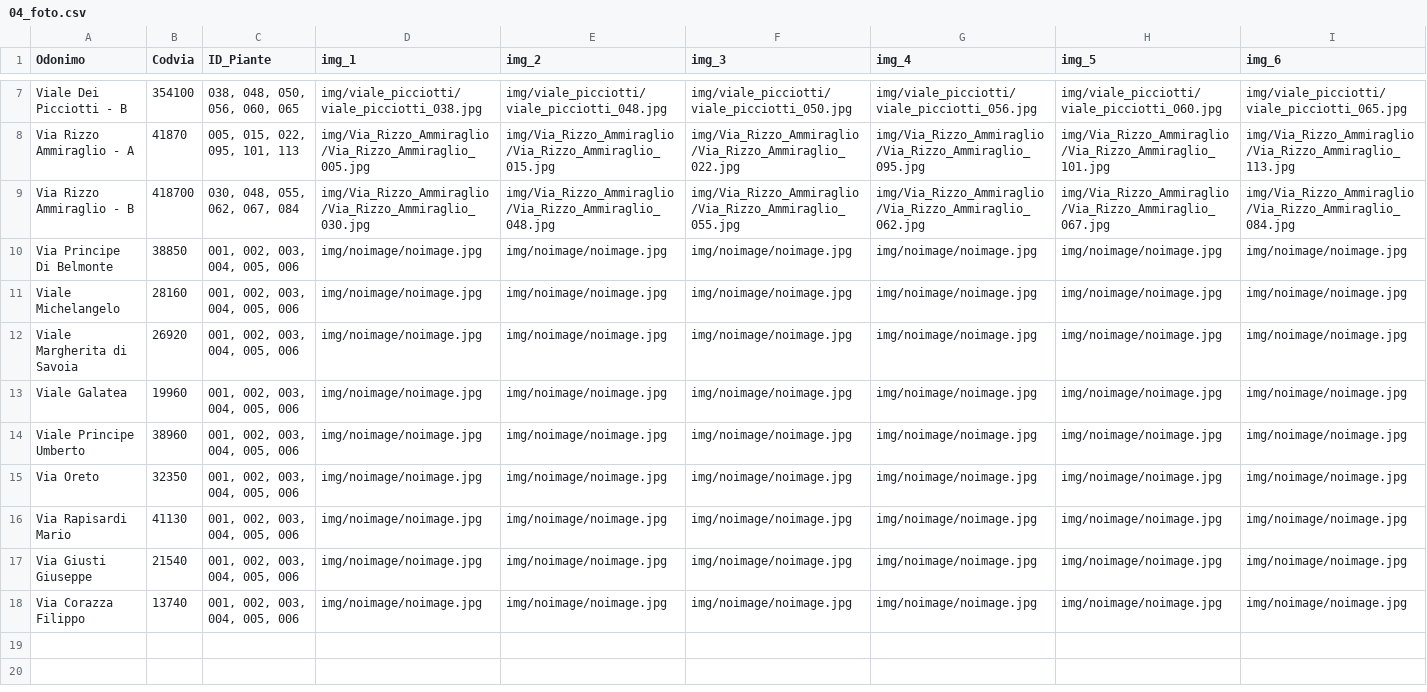
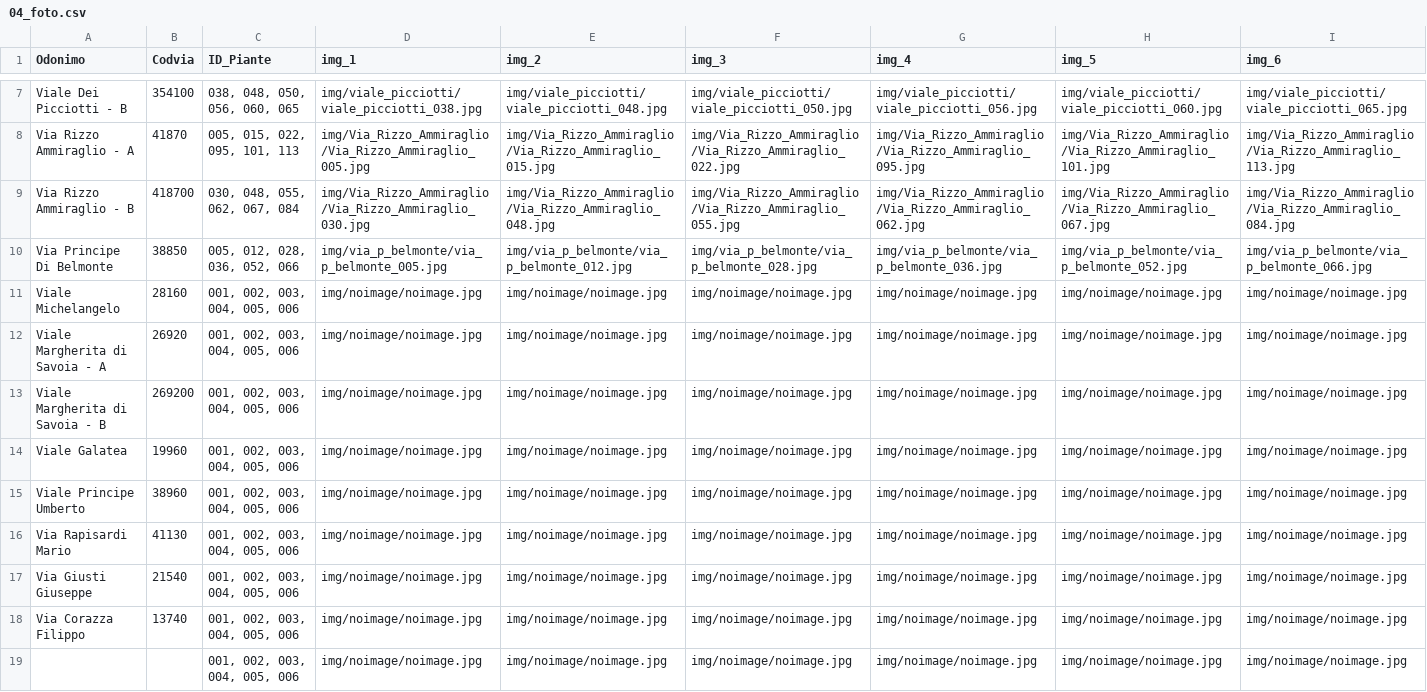
Before and after one commit to PalermoHub/Verde_Urbano, a CSV file: dati/04_foto.csv, drawn as a sheet; only a part is shown, gaps mark what is left out.

```diff
--- a/dati/04_foto.csv
+++ b/dati/04_foto.csv
@@ -9,8 +9,8 @@ Via Rizzo Ammiraglio - A,41870,"005, 015, 022, 095, 101, 113",img/Via_Rizzo_Ammi
 Via Rizzo Ammiraglio - B,418700,"030,  048, 055, 062, 067, 084",img/Via_Rizzo_Ammiraglio/Via_Rizzo_Ammiraglio_030.jpg,img/Via_Rizzo_Ammiraglio/Via_Rizzo_Ammiraglio_048.jpg,img/Via_Rizzo_Ammiraglio/Via_Rizzo_Ammiraglio_055.jpg,img/Via_Rizzo_Ammiraglio/Via_Rizzo_Ammiraglio_062.jpg,img/Via_Rizzo_Ammiraglio/Via_Rizzo_Ammiraglio_067.jpg,img/Via_Rizzo_Ammiraglio/Via_Rizzo_Ammiraglio_084.jpg
-Via Principe Di Belmonte,38850,"001, 002, 003, 004, 005, 006",img/noimage/noimage.jpg,img/noimage/noimage.jpg,img/noimage/noimage.jpg,img/noimage/noimage.jpg,img/noimage/noimage.jpg,img/noimage/noimage.jpg
+Via Principe Di Belmonte,38850,"005, 012, 028, 036, 052, 066",img/via_p_belmonte/via_p_belmonte_005.jpg,img/via_p_belmonte/via_p_belmonte_012.jpg,img/via_p_belmonte/via_p_belmonte_028.jpg,img/via_p_belmonte/via_p_belmonte_036.jpg,img/via_p_belmonte/via_p_belmonte_052.jpg,img/via_p_belmonte/via_p_belmonte_066.jpg
 Viale Michelangelo,28160,"001, 002, 003, 004, 005, 006",img/noimage/noimage.jpg,img/noimage/noimage.jpg,img/noimage/noimage.jpg,img/noimage/noimage.jpg,img/noimage/noimage.jpg,img/noimage/noimage.jpg
-Viale Margherita di Savoia,26920,"001, 002, 003, 004, 005, 006",img/noimage/noimage.jpg,img/noimage/noimage.jpg,img/noimage/noimage.jpg,img/noimage/noimage.jpg,img/noimage/noimage.jpg,img/noimage/noimage.jpg
+Viale Margherita di Savoia - A,26920,"001, 002, 003, 004, 005, 006",img/noimage/noimage.jpg,img/noimage/noimage.jpg,img/noimage/noimage.jpg,img/noimage/noimage.jpg,img/noimage/noimage.jpg,img/noimage/noimage.jpg
+Viale Margherita di Savoia - B,269200,"001, 002, 003, 004, 005, 006",img/noimage/noimage.jpg,img/noimage/noimage.jpg,img/noimage/noimage.jpg,img/noimage/noimage.jpg,img/noimage/noimage.jpg,img/noimage/noimage.jpg
 Viale Galatea,19960,"001, 002, 003, 004, 005, 006",img/noimage/noimage.jpg,img/noimage/noimage.jpg,img/noimage/noimage.jpg,img/noimage/noimage.jpg,img/noimage/noimage.jpg,img/noimage/noimage.jpg
 Viale Principe Umberto,38960,"001, 002, 003, 004, 005, 006",img/noimage/noimage.jpg,img/noimage/noimage.jpg,img/noimage/noimage.jpg,img/noimage/noimage.jpg,img/noimage/noimage.jpg,img/noimage/noimage.jpg
-Via Oreto,32350,"001, 002, 003, 004, 005, 006",img/noimage/noimage.jpg,img/noimage/noimage.jpg,img/noimage/noimage.jpg,img/noimage/noimage.jpg,img/noimage/noimage.jpg,img/noimage/noimage.jpg
 Via Rapisardi Mario,41130,"001, 002, 003, 004, 005, 006",img/noimage/noimage.jpg,img/noimage/noimage.jpg,img/noimage/noimage.jpg,img/noimage/noimage.jpg,img/noimage/noimage.jpg,img/noimage/noimage.jpg
@@ -18 +18,2 @@ Via Giusti Giuseppe,21540,"001, 002, 003, 004, 005, 006",img/noimage/noimage.jpg
 Via Corazza Filippo,13740,"001, 002, 003, 004, 005, 006",img/noimage/noimage.jpg,img/noimage/noimage.jpg,img/noimage/noimage.jpg,img/noimage/noimage.jpg,img/noimage/noimage.jpg,img/noimage/noimage.jpg
+,,"001, 002, 003, 004, 005, 006",img/noimage/noimage.jpg,img/noimage/noimage.jpg,img/noimage/noimage.jpg,img/noimage/noimage.jpg,img/noimage/noimage.jpg,img/noimage/noimage.jpg
```
Also changed, not shown: 5 other files.
